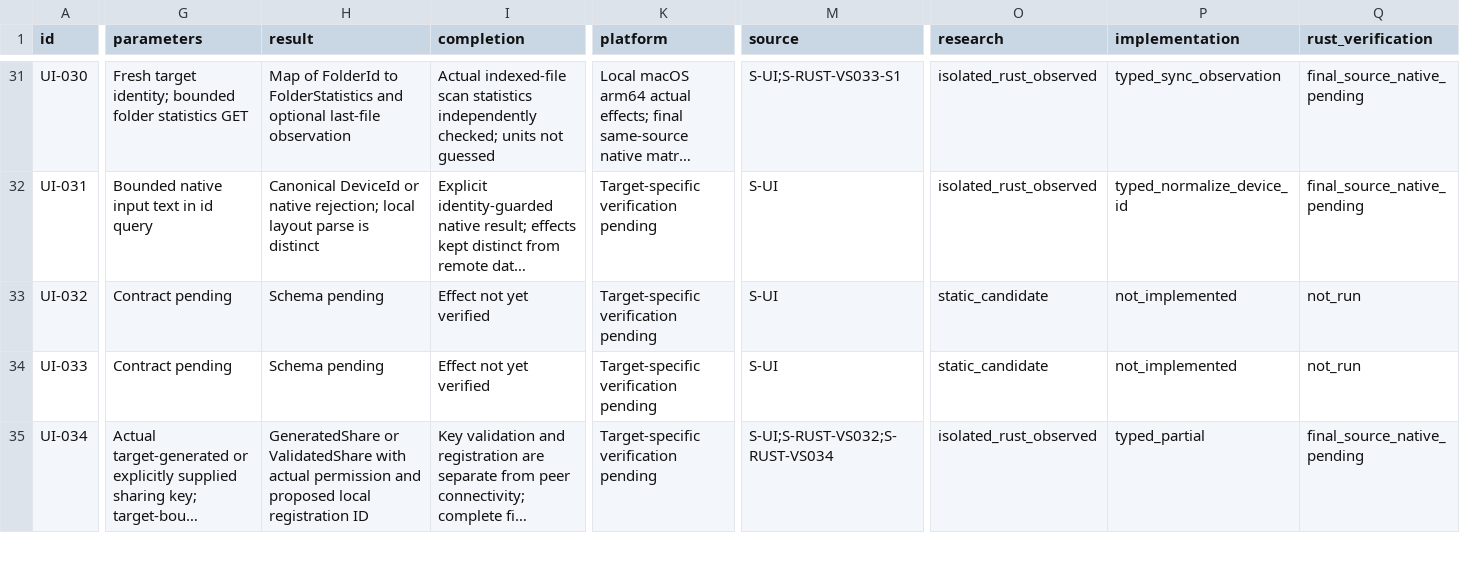
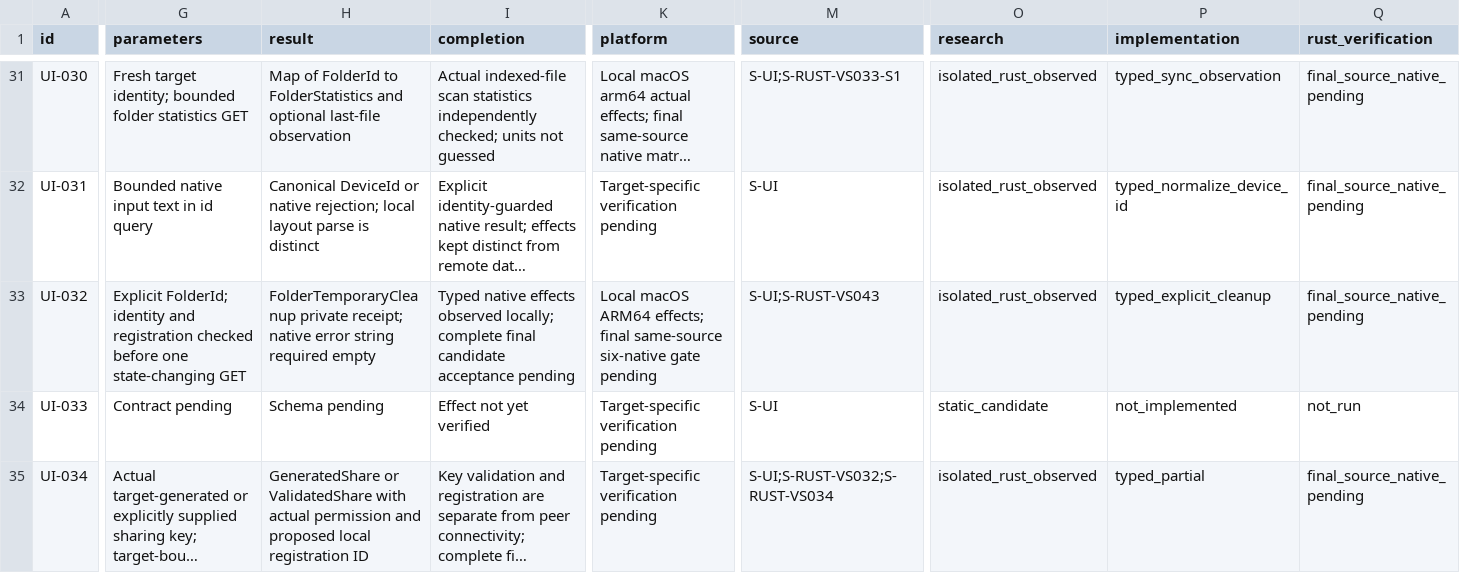
Before and after one commit to AresJef/verysync-sidecar, a CSV file: docs/capabilities.csv, drawn as a sheet; only a part is shown, gaps mark what is left out; long unchanged cells end in …; the diff covers the shown part only; the diff names each change by its address in the sheet, - before the commit and + after, or states it on an @@ line.

Commit message:
feat: expose native system paths and explicit temporary cleanup

```diff
--- a/docs/capabilities.csv
+++ b/docs/capabilities.csv
-G33 (parameters): Contract pending
+G33 (parameters): Explicit FolderId; identity and registration checked before one state-changing GET
-H33 (result): Schema pending
+H33 (result): FolderTemporaryCleanup private receipt; native error string required empty
-I33 (completion): Effect not yet verified
+I33 (completion): Typed native effects observed locally; complete final candidate acceptance pending
-K33 (platform): Target-specific verification pending
+K33 (platform): Local macOS ARM64 effects; final same-source six-native gate pending
-M33 (source): S-UI
+M33 (source): S-UI;S-RUST-VS043
-O33 (research): static_candidate
+O33 (research): isolated_rust_observed
-P33 (implementation): not_implemented
+P33 (implementation): typed_explicit_cleanup
-Q33 (rust_verification): not_run
+Q33 (rust_verification): final_source_native_pending
```
Also changed, not shown: 23 edited cells elsewhere in this file, 10 other files.
